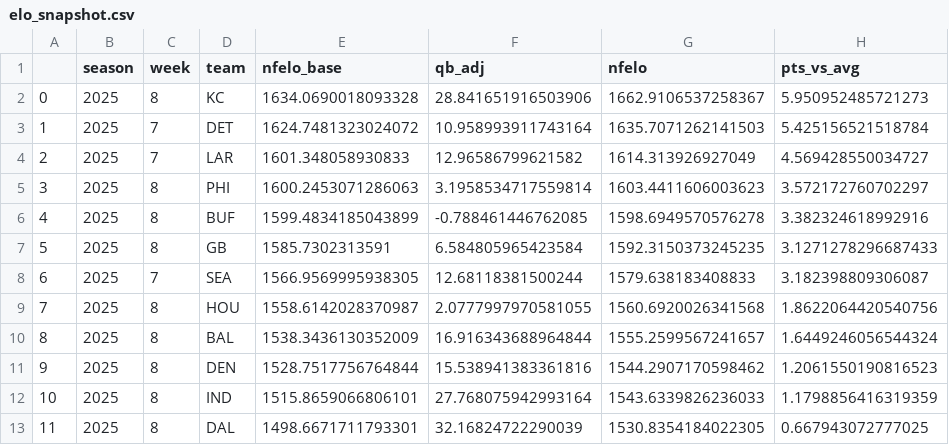
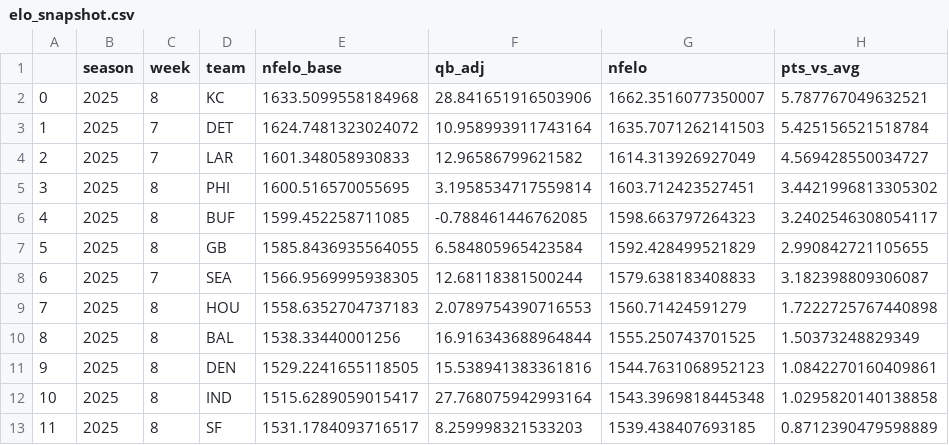
Before and after one commit to greerreNFL/nfelo, a CSV file: output_data/elo_snapshot.csv, drawn as a sheet; only a part is shown; the diff covers the shown part only.

```diff
--- a/output_data/elo_snapshot.csv
+++ b/output_data/elo_snapshot.csv
@@ -1,13 +1,13 @@
 ,season,week,team,nfelo_base,qb_adj,nfelo,pts_vs_avg
-0,2025,8,KC,1634.0690018093328,28.841651916503906,1662.9106537258367,5.950952485721273
+0,2025,8,KC,1633.5099558184968,28.841651916503906,1662.3516077350007,5.787767049632521
 1,2025,7,DET,1624.7481323024072,10.958993911743164,1635.7071262141503,5.425156521518784
 2,2025,7,LAR,1601.348058930833,12.96586799621582,1614.313926927049,4.569428550034727
-3,2025,8,PHI,1600.2453071286063,3.1958534717559814,1603.4411606003623,3.572172760702297
-4,2025,8,BUF,1599.4834185043899,-0.788461446762085,1598.6949570576278,3.382324618992916
-5,2025,8,GB,1585.7302313591,6.584805965423584,1592.3150373245235,3.1271278296687433
+3,2025,8,PHI,1600.516570055695,3.1958534717559814,1603.712423527451,3.4421996813305302
+4,2025,8,BUF,1599.452258711085,-0.788461446762085,1598.663797264323,3.2402546308054117
+5,2025,8,GB,1585.8436935564055,6.584805965423584,1592.428499521829,2.990842721105655
 6,2025,7,SEA,1566.9569995938305,12.68118381500244,1579.638183408833,3.182398809306087
-7,2025,8,HOU,1558.6142028370987,2.0777997970581055,1560.6920026341568,1.8622064420540756
-8,2025,8,BAL,1538.3436130352009,16.916343688964844,1555.2599567241657,1.6449246056544324
-9,2025,8,DEN,1528.7517756764844,15.538941383361816,1544.2907170598462,1.2061550190816523
-10,2025,8,IND,1515.8659066806101,27.768075942993164,1543.6339826236033,1.1798856416319359
-11,2025,8,DAL,1498.6671711793301,32.16824722290039,1530.8354184022305,0.667943072777025
+7,2025,8,HOU,1558.6352704737183,2.0789754390716553,1560.71424591279,1.7222725767440898
+8,2025,8,BAL,1538.33440001256,16.916343688964844,1555.250743701525,1.50373248829349
+9,2025,8,DEN,1529.2241655118505,15.538941383361816,1544.7631068952123,1.0842270160409861
+10,2025,8,IND,1515.6289059015417,27.768075942993164,1543.3969818445348,1.0295820140138858
+11,2025,8,SF,1531.1784093716517,8.259998321533203,1539.438407693185,0.8712390479598889
```
Also changed, not shown: 70 edited cells elsewhere in this file, nfelo/Data/Formatted Data/scored_individual_games.csv, output_data/historic_projected_spreads.csv, 2 other files.
